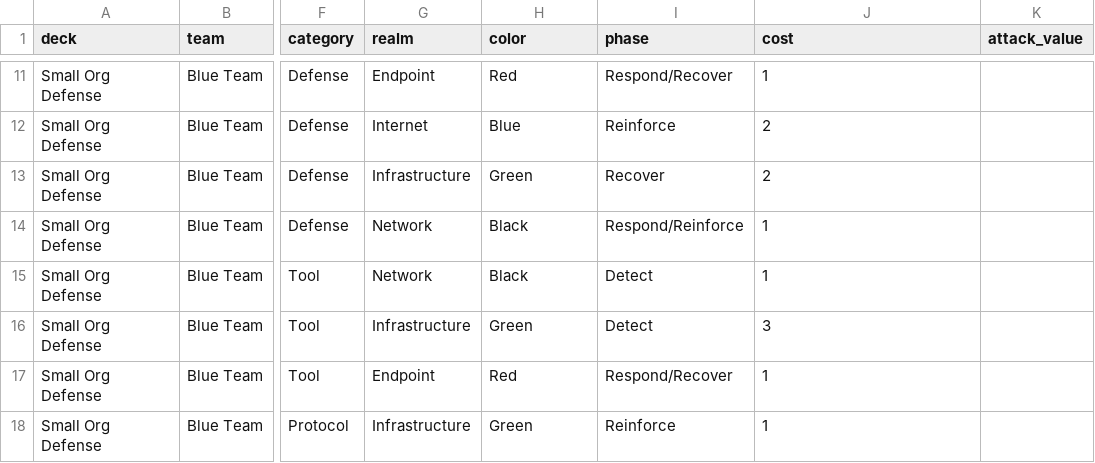
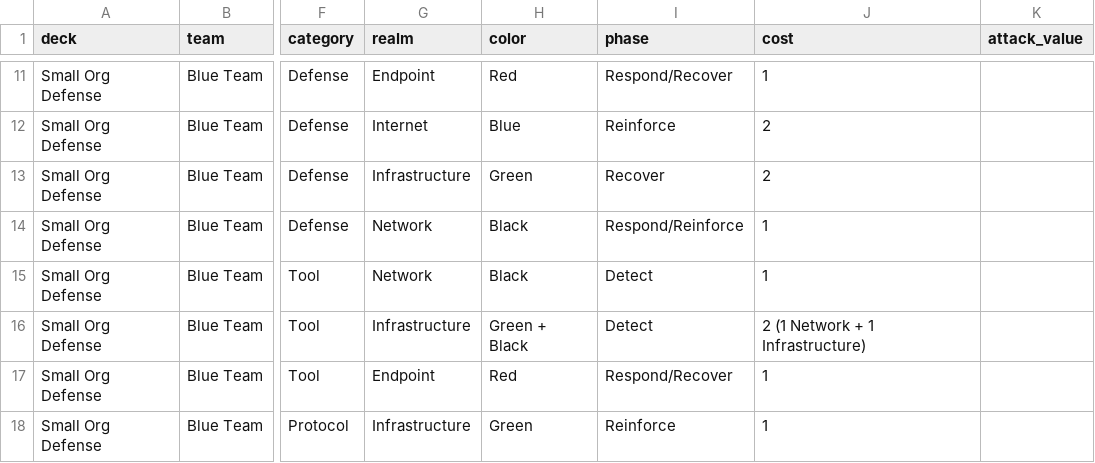
Before and after one commit to cruxN3T/Cyber-Realm, a CSV file: data/editions/ICS-WATER/tier1-card-text-master.csv, drawn as a sheet; only a part is shown, gaps mark what is left out; the diff names each change by its address in the sheet, - before the commit and + after, or states it on an @@ line.

Commit message:
Update master sheet with Deep Packet ICS Monitor dual-resource cost

```diff
--- a/data/editions/ICS-WATER/tier1-card-text-master.csv
+++ b/data/editions/ICS-WATER/tier1-card-text-master.csv
-H16 (color): Green
+H16 (color): Green + Black
-J16 (cost): 3
+J16 (cost): 2 (1 Network + 1 Infrastructure)
```
